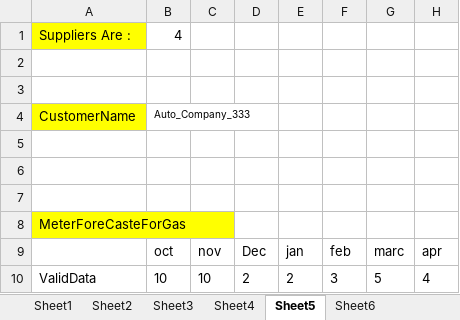
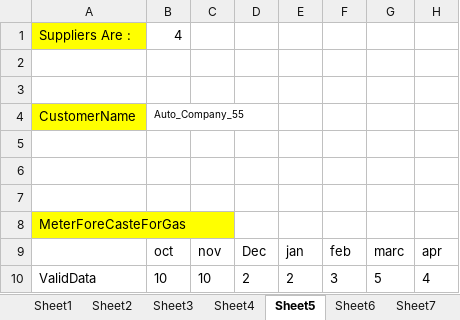
Before and after one commit to amitavgautam123/OpenEnergyMarket, an Excel workbook: data/testscriptdata.xlsx, sheet Sheet5, drawn as a sheet; only a part is shown; values as stored, in another font and other column widths than the file's, no borders; the diff names each change by its address in the sheet, - before the commit and + after, or states it on an @@ line.

```diff
--- a/data/testscriptdata.xlsx (sheet Sheet5)
+++ b/data/testscriptdata.xlsx (sheet Sheet5)
+sheet tab: Sheet7
-B4: Auto_Company_333
+B4: Auto_Company_55
```
Also changed, not shown: sheet Sheet3, sheet Sheet4, 14 other files.
